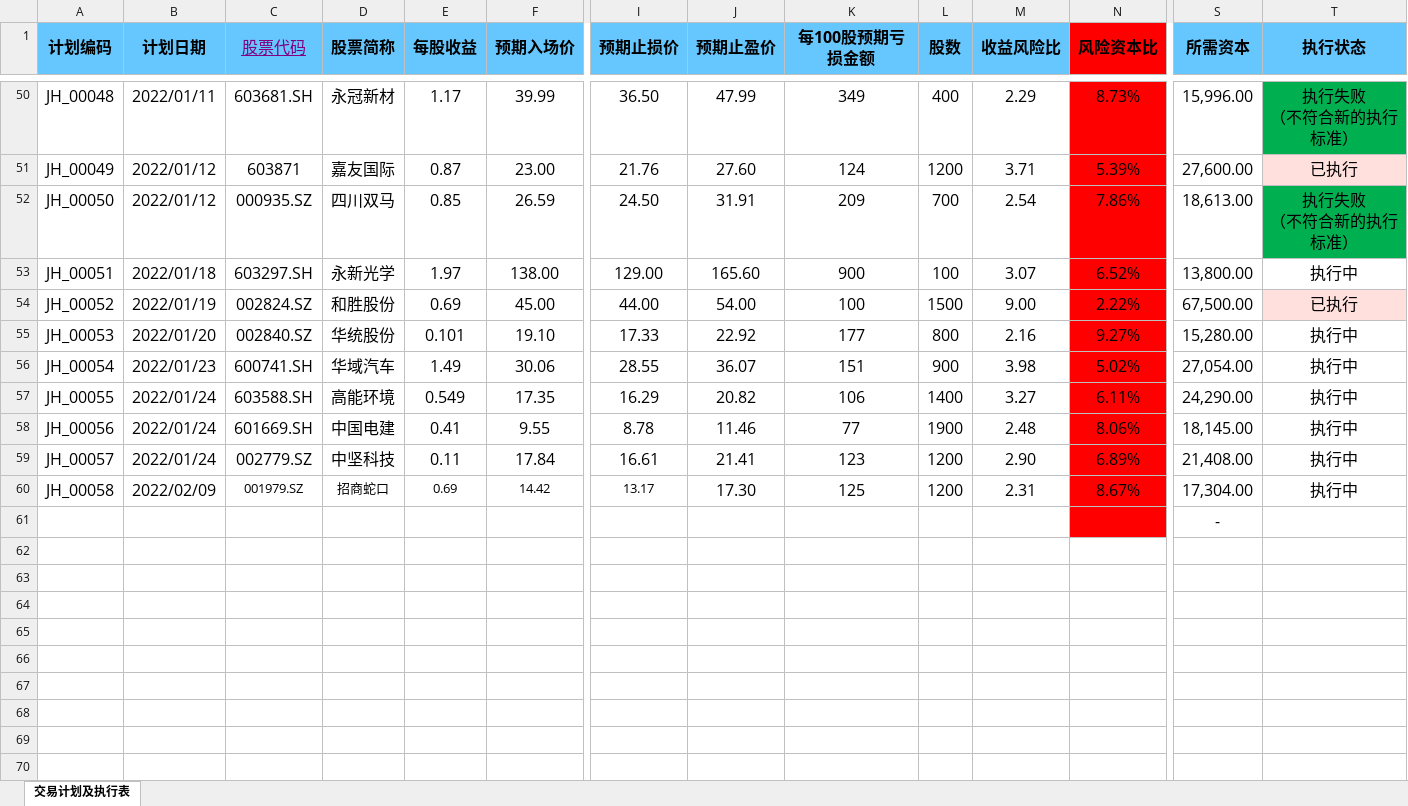
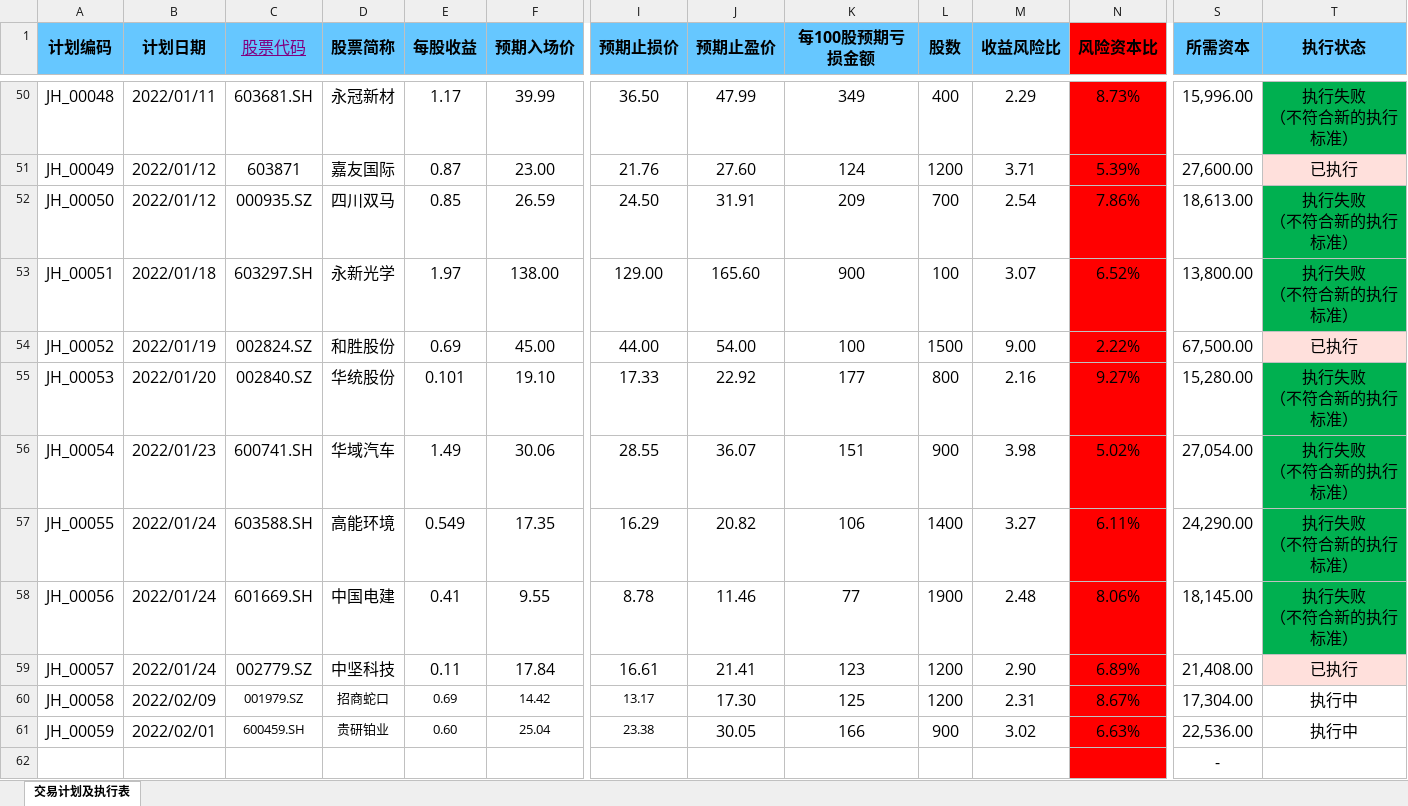
Before and after one commit to leaves-27/life, an Excel workbook: 我的创作/股票/技术投资/SEAP交易系统/交易计划.xlsx, sheet 交易计划及执行表, drawn as a sheet; only a part is shown, gaps mark what is left out; values as stored, in another font and other column widths than the file's, no borders; conditional formats not drawn; rows hold the shown columns only; ↵ is a line break in a cell; the diff names each change by its address in the sheet, - before the commit and + after, or states it on an @@ line.

```diff
--- a/我的创作/股票/技术投资/SEAP交易系统/交易计划.xlsx (sheet 交易计划及执行表)
+++ b/我的创作/股票/技术投资/SEAP交易系统/交易计划.xlsx (sheet 交易计划及执行表)
-T53 (执行状态): 执行中
+T53 (执行状态): 执行失败 ↵ （不符合新的执行标准）
-T53 fill: none
+T53 fill: #00B050
-T55:T58 (执行状态): 执行中
+T55:T58 (执行状态): 执行失败 ↵ （不符合新的执行标准）
-T55:T58 fill: none
+T55:T58 fill: #00B050
-T59 (执行状态): 执行中
+T59 (执行状态): 已执行
-T59 fill: none
+T59 fill: #FFE0DC
+row 61: JH_00059 | 2022/02/01 | 600459.SH | 贵研铂业 | 0.60 | 25.04 | 23.38 | 30.05 | 166 | 900 | 3.02 | 6.63% | 22,536.00 | 执行中
```
Also changed, not shown: 5 other files.
